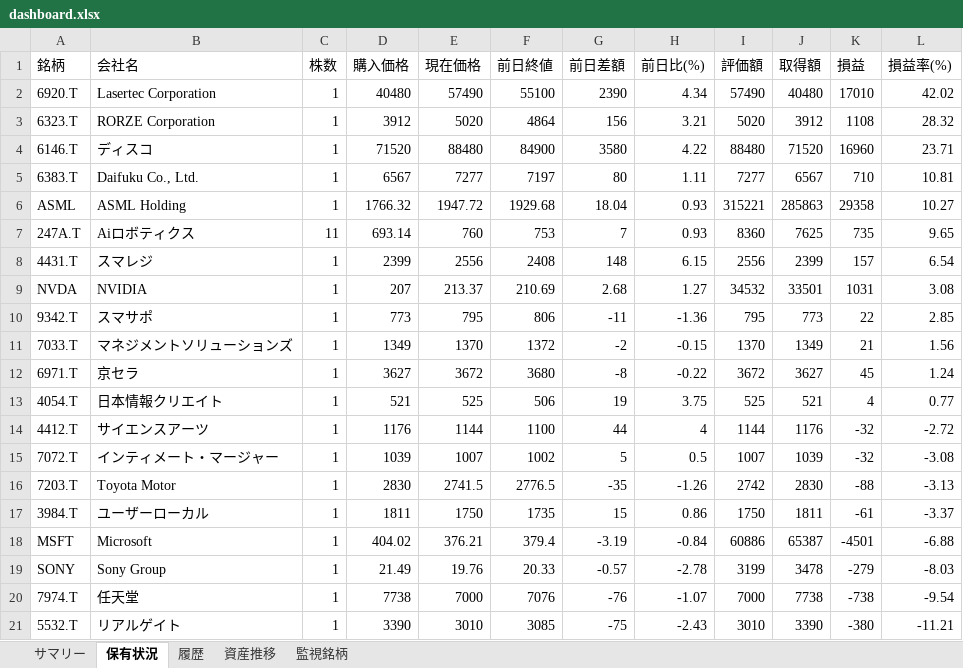
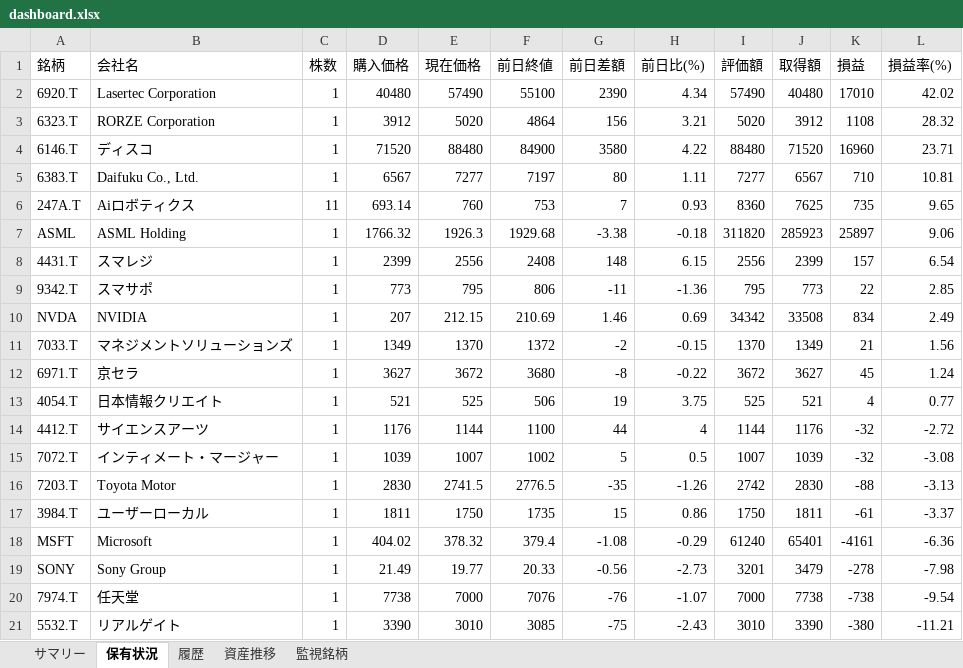
Before and after one commit to wac1223/stock_tool, an Excel workbook: dashboard.xlsx, sheet 保有状況, drawn as a sheet; values as stored, in another font and other column widths than the file's, no borders; removed rows and columns are numbered as before the commit, all else as after; the diff names each change by its address in the sheet, - before the commit and + after, or states it on an @@ line.

```diff
--- a/dashboard.xlsx (sheet 保有状況)
+++ b/dashboard.xlsx (sheet 保有状況)
-row 6: ASML | ASML Holding | 1 | 1766.32 | 1947.72 | 1929.68 | 18.04 | 0.93 | 315221 | 285863 | 29358 | 10.27
+row 7: ASML | ASML Holding | 1 | 1766.32 | 1926.3 | 1929.68 | -3.38 | -0.18 | 311820 | 285923 | 25897 | 9.06
-row 9: NVDA | NVIDIA | 1 | 207 | 213.37 | 210.69 | 2.68 | 1.27 | 34532 | 33501 | 1031 | 3.08
+row 10: NVDA | NVIDIA | 1 | 207 | 212.15 | 210.69 | 1.46 | 0.69 | 34342 | 33508 | 834 | 2.49
-E18 (現在価格): 376.21
+E18 (現在価格): 378.32
-G18 (前日差額): -3.19
+G18 (前日差額): -1.08
-H18 (前日比(%)): -0.84
+H18 (前日比(%)): -0.29
-I18 (評価額): 60886
+I18 (評価額): 61240
-J18 (取得額): 65387
+J18 (取得額): 65401
-K18 (損益): -4501
+K18 (損益): -4161
-L18 (損益率(%)): -6.88
+L18 (損益率(%)): -6.36
-E19 (現在価格): 19.76
+E19 (現在価格): 19.77
-G19 (前日差額): -0.57
+G19 (前日差額): -0.56
-H19 (前日比(%)): -2.78
+H19 (前日比(%)): -2.73
-I19 (評価額): 3199
+I19 (評価額): 3201
-J19 (取得額): 3478
+J19 (取得額): 3479
-K19 (損益): -279
+K19 (損益): -278
-L19 (損益率(%)): -8.03
+L19 (損益率(%)): -7.98
```
Also changed, not shown: sheet 履歴, sheet 資産推移, sheet サマリー, portfolio.xlsx, price_history.xlsx, 2 other files.
